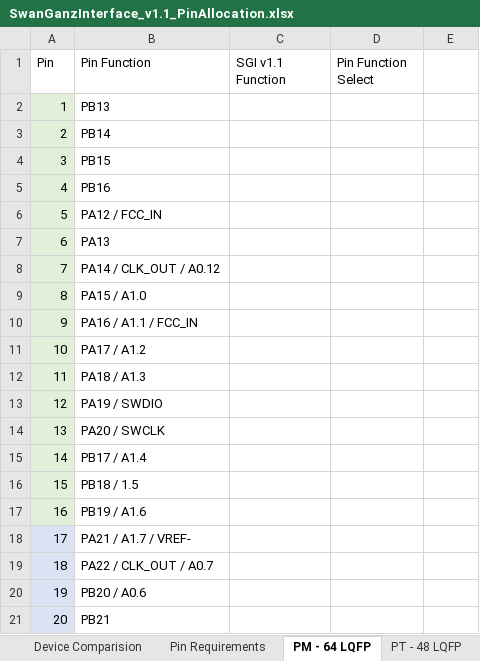
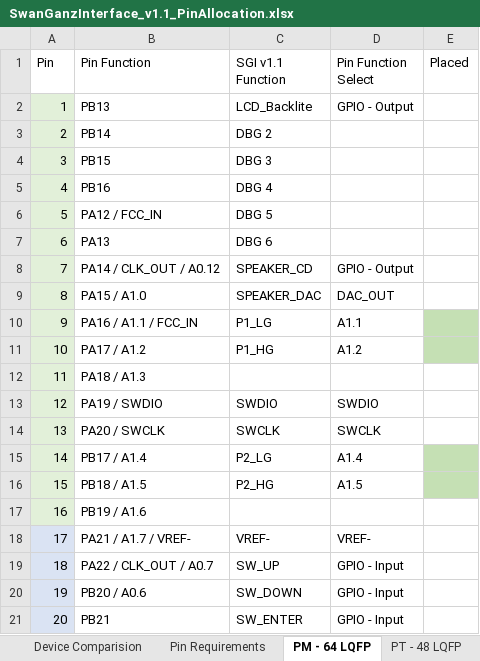
Before and after one commit to ATK-1/SeniorDesign_SwanGanz, an Excel workbook: hardware/SwanGanzInterface_V1.1/SwanGanzInterface_v1.1_PinAllocation.xlsx, sheet PM - 64 LQFP, drawn as a sheet; only a part is shown; values as stored, in another font and other column widths than the file's, no borders; the diff covers the shown part only; the diff names each change by its address in the sheet, - before the commit and + after, or states it on an @@ line.

```diff
--- a/hardware/SwanGanzInterface_V1.1/SwanGanzInterface_v1.1_PinAllocation.xlsx (sheet PM - 64 LQFP)
+++ b/hardware/SwanGanzInterface_V1.1/SwanGanzInterface_v1.1_PinAllocation.xlsx (sheet PM - 64 LQFP)
-E1: (empty)
+E1: Placed
-C2 (SGI v1.1 Function): (empty)
+C2 (SGI v1.1 Function): LCD_Backlite
-D2 (Pin Function Select): (empty)
+D2 (Pin Function Select): GPIO - Output
-C3 (SGI v1.1 Function): (empty)
+C3 (SGI v1.1 Function): DBG 2
-C4 (SGI v1.1 Function): (empty)
+C4 (SGI v1.1 Function): DBG 3
-C5 (SGI v1.1 Function): (empty)
+C5 (SGI v1.1 Function): DBG 4
-C6 (SGI v1.1 Function): (empty)
+C6 (SGI v1.1 Function): DBG 5
-C7 (SGI v1.1 Function): (empty)
+C7 (SGI v1.1 Function): DBG 6
-C8 (SGI v1.1 Function): (empty)
+C8 (SGI v1.1 Function): SPEAKER_CD
-D8 (Pin Function Select): (empty)
+D8 (Pin Function Select): GPIO - Output
-C9 (SGI v1.1 Function): (empty)
+C9 (SGI v1.1 Function): SPEAKER_DAC
-D9 (Pin Function Select): (empty)
+D9 (Pin Function Select): DAC_OUT
-C10 (SGI v1.1 Function): (empty)
+C10 (SGI v1.1 Function): P1_LG
-D10 (Pin Function Select): (empty)
+D10 (Pin Function Select): A1.1
-E10:E11 fill: none
+E10:E11 fill: #C5E0B4
-C11 (SGI v1.1 Function): (empty)
+C11 (SGI v1.1 Function): P1_HG
-D11 (Pin Function Select): (empty)
+D11 (Pin Function Select): A1.2
-C13 (SGI v1.1 Function): (empty)
+C13 (SGI v1.1 Function): SWDIO
-D13 (Pin Function Select): (empty)
+D13 (Pin Function Select): SWDIO
-C14 (SGI v1.1 Function): (empty)
+C14 (SGI v1.1 Function): SWCLK
-D14 (Pin Function Select): (empty)
+D14 (Pin Function Select): SWCLK
-C15 (SGI v1.1 Function): (empty)
+C15 (SGI v1.1 Function): P2_LG
-D15 (Pin Function Select): (empty)
+D15 (Pin Function Select): A1.4
-E15:E16 fill: none
+E15:E16 fill: #C5E0B4
-B16 (Pin Function): PB18 / 1.5
+B16 (Pin Function): PB18 / A1.5
-C16 (SGI v1.1 Function): (empty)
+C16 (SGI v1.1 Function): P2_HG
-D16 (Pin Function Select): (empty)
+D16 (Pin Function Select): A1.5
-C18 (SGI v1.1 Function): (empty)
+C18 (SGI v1.1 Function): VREF-
-D18 (Pin Function Select): (empty)
+D18 (Pin Function Select): VREF-
-C19 (SGI v1.1 Function): (empty)
+C19 (SGI v1.1 Function): SW_UP
-D19:D21 (Pin Function Select): (empty)
+D19:D21 (Pin Function Select): GPIO - Input
-C20 (SGI v1.1 Function): (empty)
+C20 (SGI v1.1 Function): SW_DOWN
-C21 (SGI v1.1 Function): (empty)
+C21 (SGI v1.1 Function): SW_ENTER
```
Also changed, not shown: 40 edited cells and cell formats elsewhere in this sheet, sheet PT - 48 LQFP, 14 other files.
